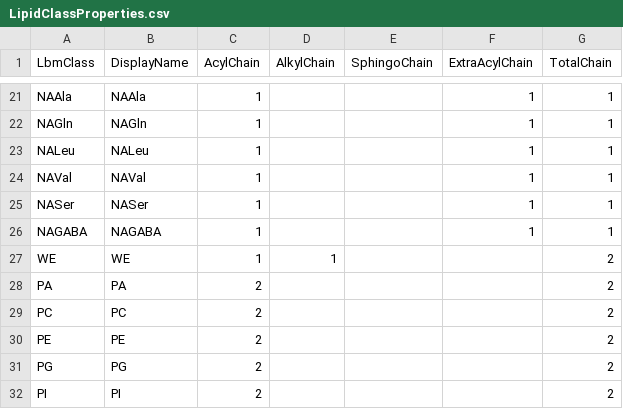
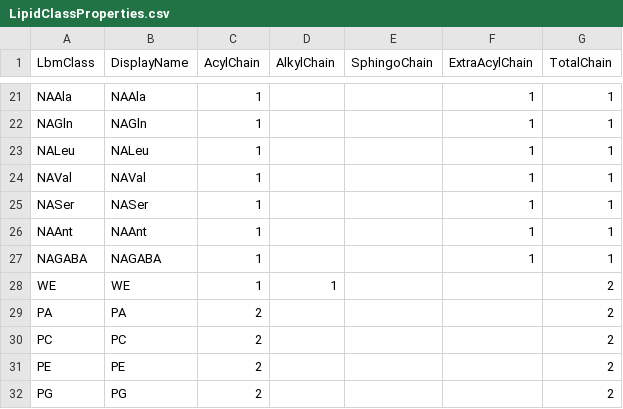
Before and after one commit to systemsomicslab/MsdialWorkbench, a CSV file: src/Common/CommonStandard/Resources/LipidClassProperties.csv, drawn as a sheet; only a part is shown, gaps mark what is left out; the shorter side is filled out with more unchanged rows.

Commit message:
Add NAAnt annotation(Anthranilic acid) method

```diff
--- a/src/Common/CommonStandard/Resources/LipidClassProperties.csv
+++ b/src/Common/CommonStandard/Resources/LipidClassProperties.csv
@@ -25,2 +25,3 @@ NAVal,NAVal,1,,,1,1
 NASer,NASer,1,,,1,1
+NAAnt,NAAnt,1,,,1,1
 NAGABA,NAGABA,1,,,1,1
```
Also changed, not shown: 11 other files.
